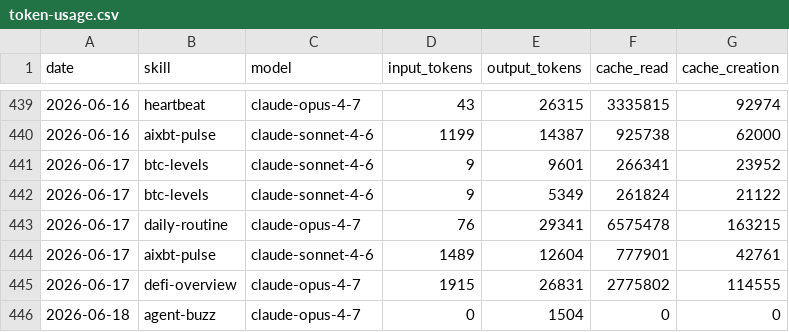
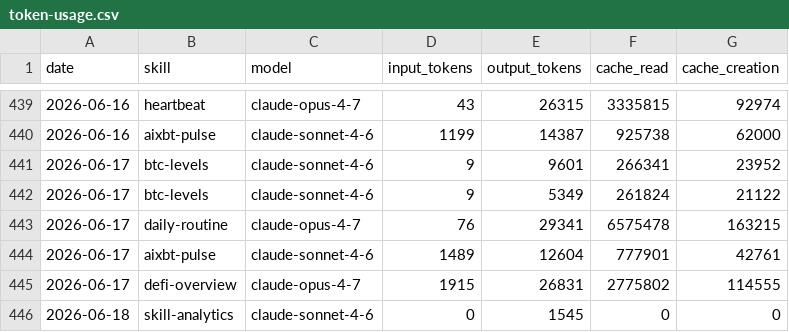
Before and after one commit to anajuliabit/aeon, a CSV file: memory/token-usage.csv, drawn as a sheet; only a part is shown, gaps mark what is left out.

Commit message:
chore(skill-analytics): auto-commit 2026-06-18

```diff
--- a/memory/token-usage.csv
+++ b/memory/token-usage.csv
@@ -445,2 +445,2 @@ date,skill,model,input_tokens,output_tokens,cache_read,cache_creation
 2026-06-17,defi-overview,claude-opus-4-7,1915,26831,2775802,114555
-2026-06-18,agent-buzz,claude-opus-4-7,0,1504,0,0
+2026-06-18,skill-analytics,claude-sonnet-4-6,0,1545,0,0
```
Also changed, not shown: 1 other file.
